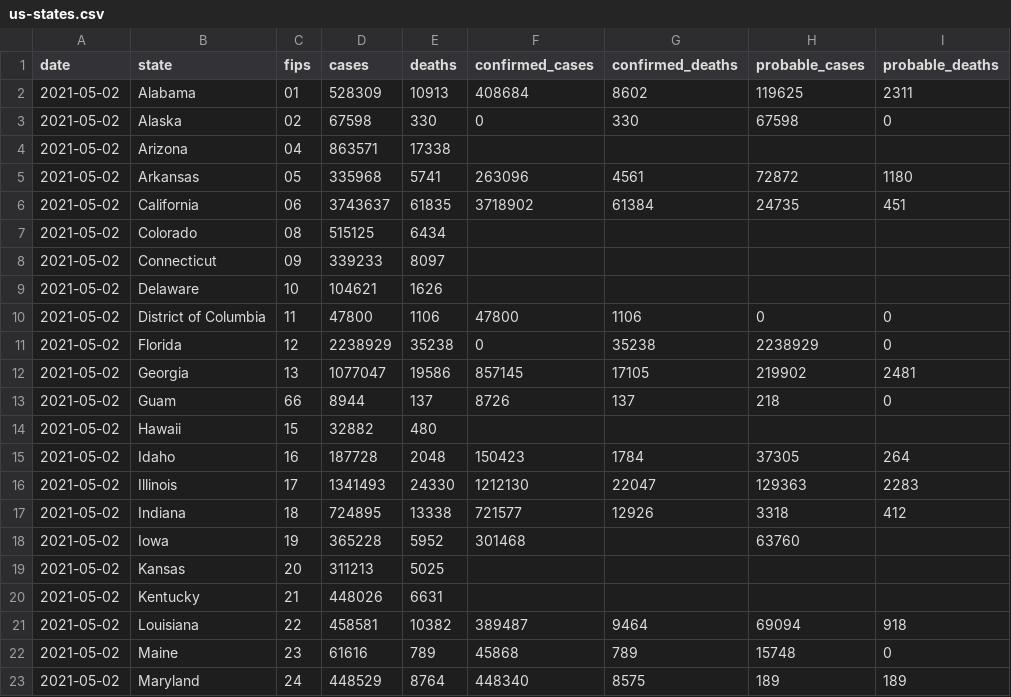
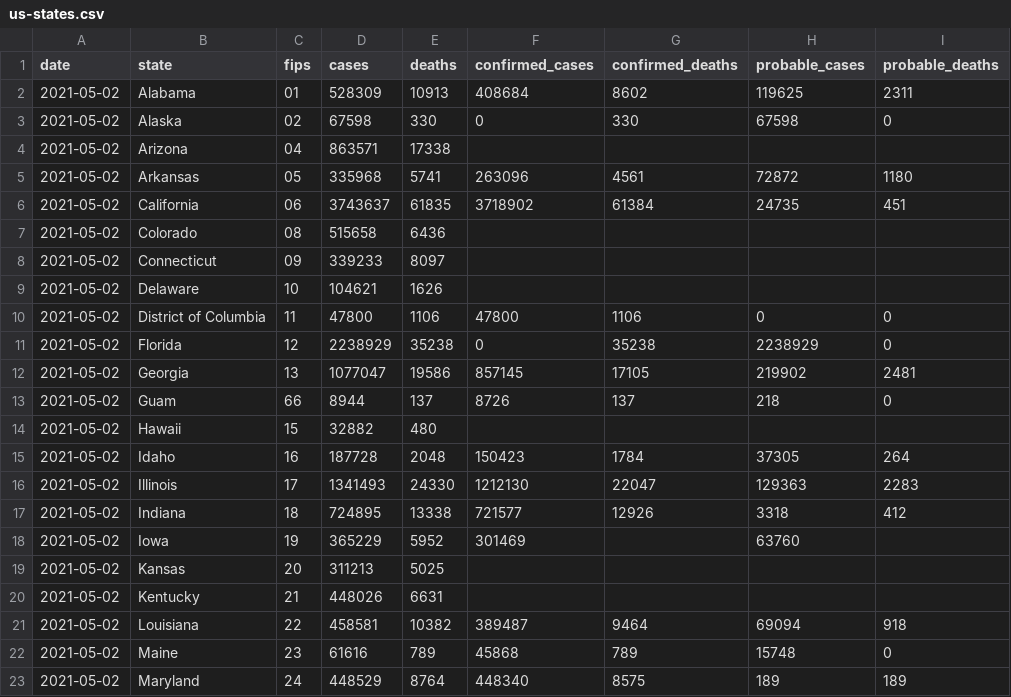
Before and after one commit to nytimes/covid-19-data, a CSV file: live/us-states.csv, drawn as a sheet; only a part is shown.

```diff
--- a/live/us-states.csv
+++ b/live/us-states.csv
@@ -6,3 +6,3 @@ date,state,fips,cases,deaths,confirmed_cases,confirmed_deaths,probable_cases,pro
 2021-05-02,California,06,3743637,61835,3718902,61384,24735,451
-2021-05-02,Colorado,08,515125,6434,,,,
+2021-05-02,Colorado,08,515658,6436,,,,
 2021-05-02,Connecticut,09,339233,8097,,,,
@@ -17,3 +17,3 @@ date,state,fips,cases,deaths,confirmed_cases,confirmed_deaths,probable_cases,pro
 2021-05-02,Indiana,18,724895,13338,721577,12926,3318,412
-2021-05-02,Iowa,19,365228,5952,301468,,63760,
+2021-05-02,Iowa,19,365229,5952,301469,,63760,
 2021-05-02,Kansas,20,311213,5025,,,,
```
Also changed, not shown: live/us-counties.csv, 1 other file.
